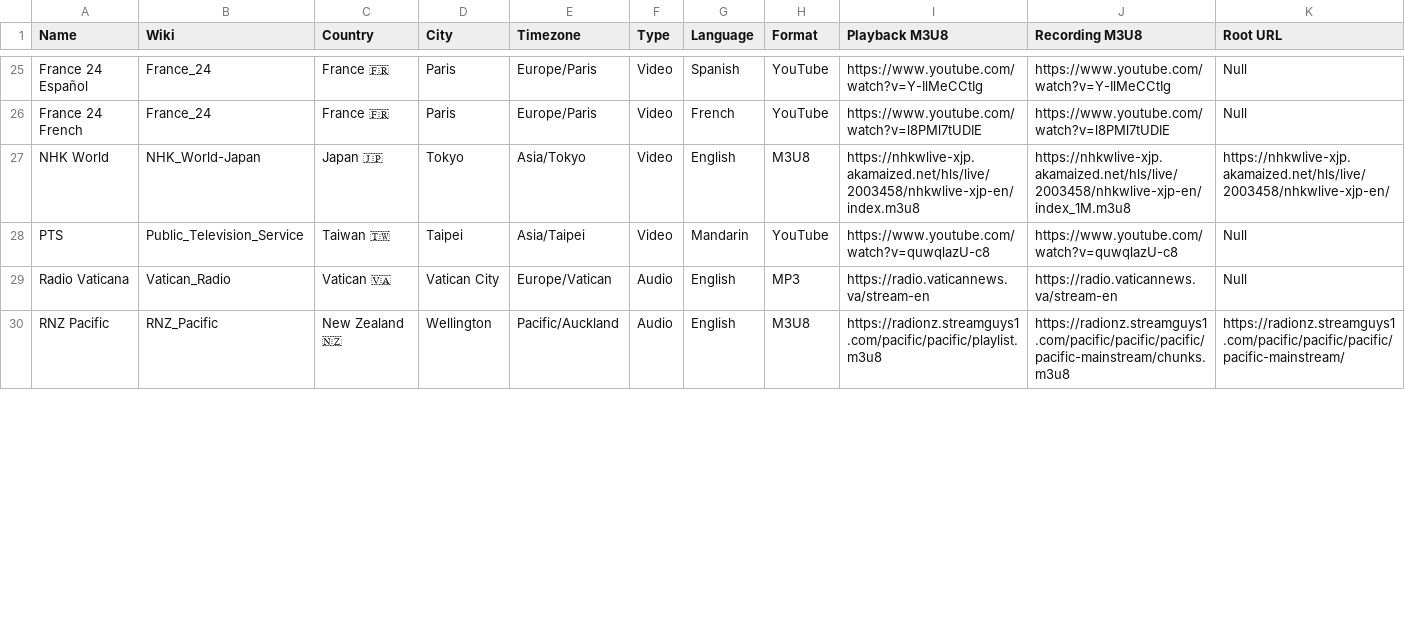
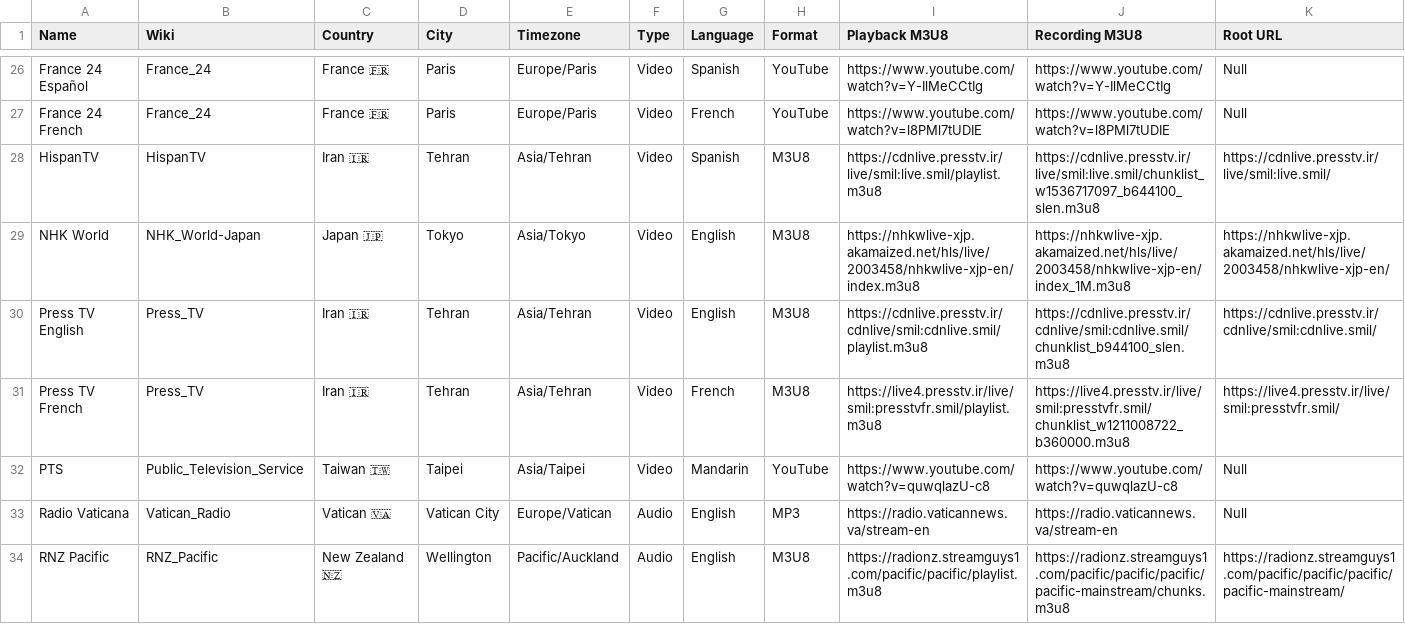
Before and after one commit to cpremoshis/global-media, a CSV file: Assets/broadcasters.csv, drawn as a sheet; only a part is shown, gaps mark what is left out; rows hold the shown columns only; the diff covers the shown part only; the diff names each change by its address in the sheet, - before the commit and + after, or states it on an @@ line.

```diff
--- a/Assets/broadcasters.csv
+++ b/Assets/broadcasters.csv
+row 28: HispanTV | HispanTV | Iran 🇮🇷 | Tehran | Asia/Tehran | Video | Spanish | M3U8 | https://cdnlive.presstv.ir/live/smil:live.smil/playlist.m3u8 | https://cdnlive.presstv.ir/live/smil:live.smil/chunklist_w1536717097_b644100_slen.m3u8 | https://cdnlive.presstv.ir/live/smil:live.smil/
+row 30: Press TV English | Press_TV | Iran 🇮🇷 | Tehran | Asia/Tehran | Video | English | M3U8 | https://cdnlive.presstv.ir/cdnlive/smil:cdnlive.smil/playlist.m3u8 | https://cdnlive.presstv.ir/cdnlive/smil:cdnlive.smil/chunklist_b944100_slen.m3u8 | https://cdnlive.presstv.ir/cdnlive/smil:cdnlive.smil/
+row 31: Press TV French | Press_TV | Iran 🇮🇷 | Tehran | Asia/Tehran | Video | French | M3U8 | https://live4.presstv.ir/live/smil:presstvfr.smil/playlist.m3u8 | https://live4.presstv.ir/live/smil:presstvfr.smil/chunklist_w1211008722_b360000.m3u8 | https://live4.presstv.ir/live/smil:presstvfr.smil/
```
Also changed, not shown: 2 added rows, 1 removed row and 1 edited cell elsewhere in this file.
